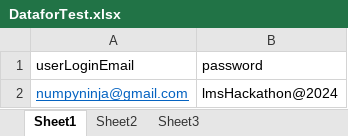
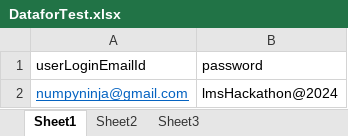
Before and after one commit to Sandhyanarsing/RestAssuredAPIHackathonFinal, an Excel workbook: Phase2_LMS_API_RestAssured/src/main/resources/Data/DataforTest.xlsx, sheet Sheet1, drawn as a sheet; values as stored, in another font and other column widths than the file's, no borders; the diff names each change by its address in the sheet, - before the commit and + after, or states it on an @@ line.

Commit message:
Merging User Module

```diff
--- a/Phase2_LMS_API_RestAssured/src/main/resources/Data/DataforTest.xlsx (sheet Sheet1)
+++ b/Phase2_LMS_API_RestAssured/src/main/resources/Data/DataforTest.xlsx (sheet Sheet1)
-A1: userLoginEmail
+A1: userLoginEmailId
```
Also changed, not shown: sheet Sheet2, 25 other files.
